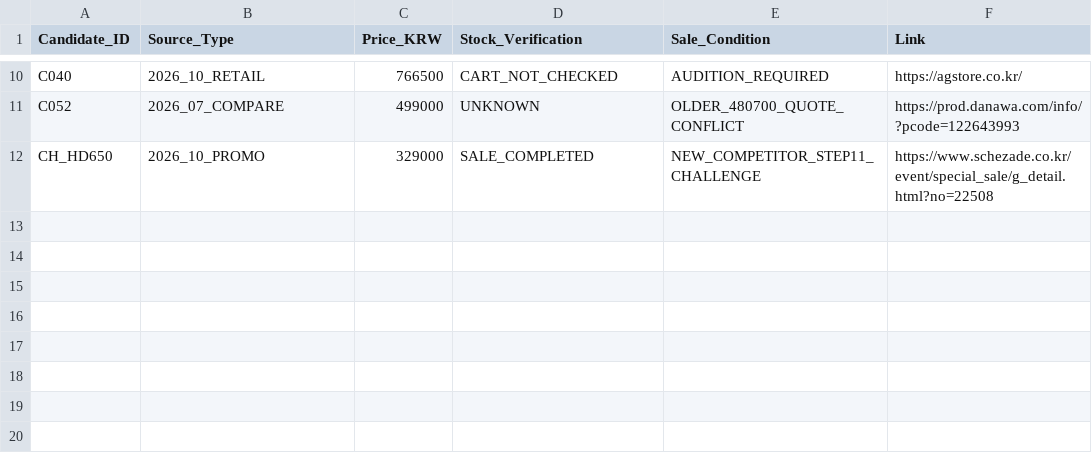
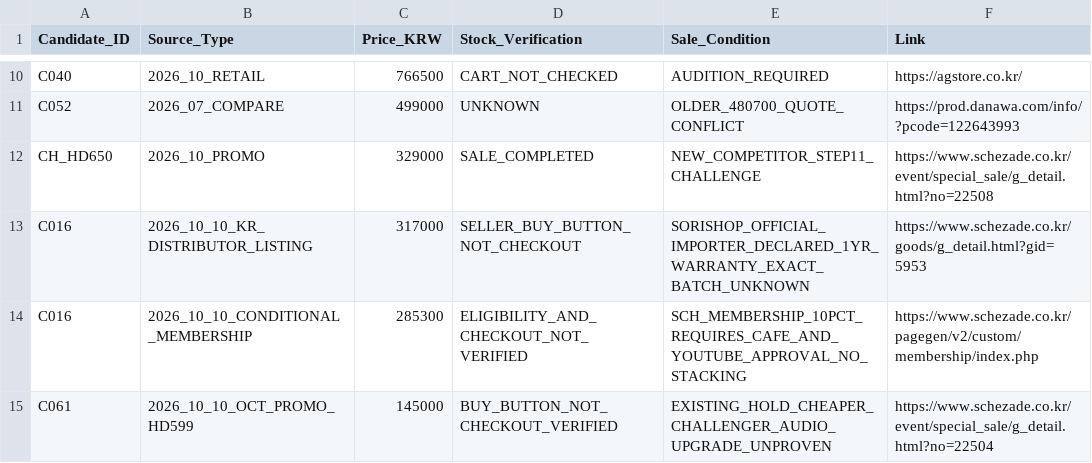
Before and after one commit to JungDS/audio-gear-research, a CSV file: research/10_finalists/market_gates.csv, drawn as a sheet; only a part is shown, gaps mark what is left out; the diff names each change by its address in the sheet, - before the commit and + after, or states it on an @@ line.

Commit message:
Add officially listed FT1 PRO 10-percent membership and HD599 October market checks

```diff
--- a/research/10_finalists/market_gates.csv
+++ b/research/10_finalists/market_gates.csv
+row 13: C016 | 2026_10_10_KR_DISTRIBUTOR_LISTING | 317000 | SELLER_BUY_BUTTON_NOT_CHECKOUT | SORISHOP_OFFICIAL_IMPORTER_DECLARED_1YR_WARRANTY_EXACT_BATCH_UNKNOWN | https://www.schezade.co.kr/goods/g_detail.html?gid=5953
+row 14: C016 | 2026_10_10_CONDITIONAL_MEMBERSHIP | 285300 | ELIGIBILITY_AND_CHECKOUT_NOT_VERIFIED | SCH_MEMBERSHIP_10PCT_REQUIRES_CAFE_AND_YOUTUBE_APPROVAL_NO_STACKING | https://www.schezade.co.kr/pagegen/v2/custom/membership/index.php
+row 15: C061 | 2026_10_10_OCT_PROMO_HD599 | 145000 | BUY_BUTTON_NOT_CHECKOUT_VERIFIED | EXISTING_HOLD_CHEAPER_CHALLENGER_AUDIO_UPGRADE_UNPROVEN | https://www.schezade.co.kr/event/special_sale/g_detail.html?no=22504
```
